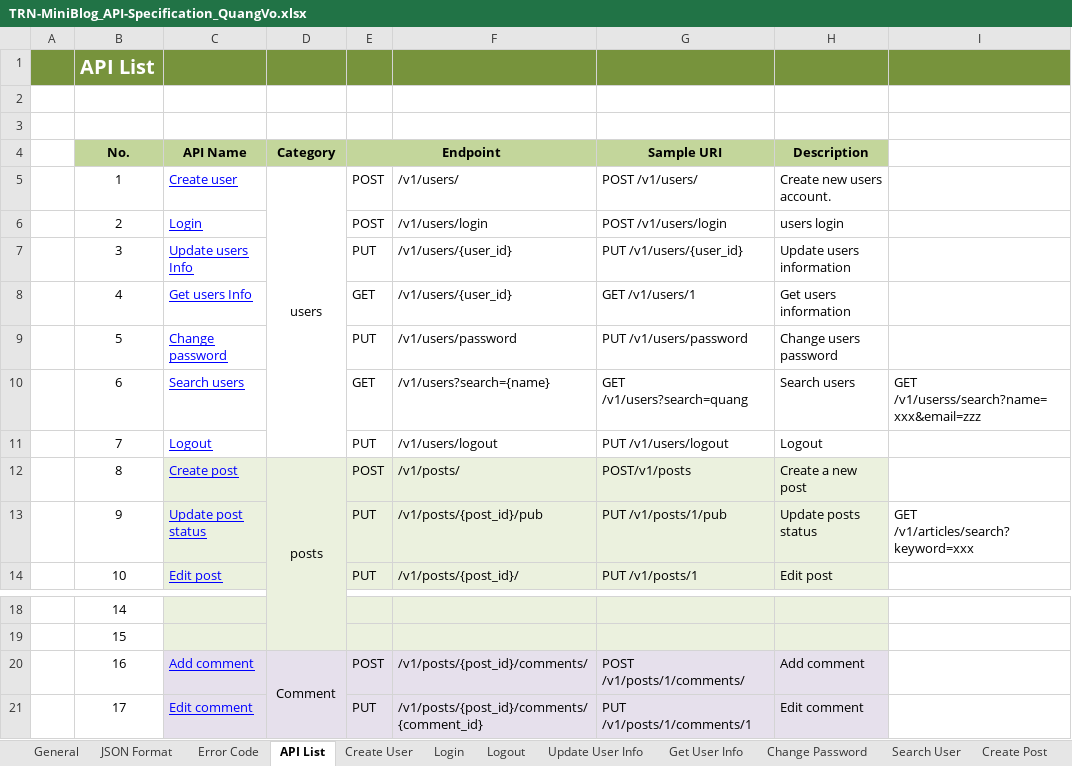
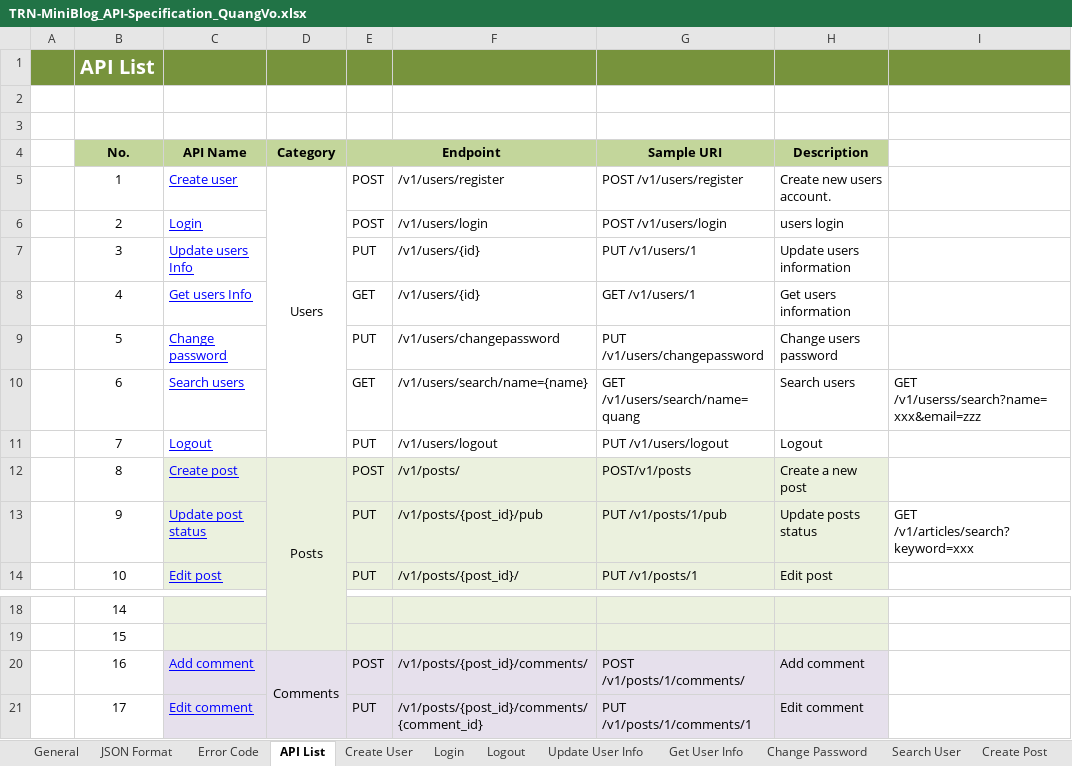
Before and after one commit to Mulodo-Java-Training/miniblog-vo.quang, an Excel workbook: doc/backend/api/TRN-MiniBlog_API-Specification_QuangVo.xlsx, sheet API List, drawn as a sheet; only a part is shown, gaps mark what is left out; values as stored, in another font and other column widths than the file's, no borders; the diff names each change by its address in the sheet, - before the commit and + after, or states it on an @@ line.

```diff
--- a/doc/backend/api/TRN-MiniBlog_API-Specification_QuangVo.xlsx (sheet API List)
+++ b/doc/backend/api/TRN-MiniBlog_API-Specification_QuangVo.xlsx (sheet API List)
-D5 (Category): users
+D5 (Category): Users
-F5: /v1/users/
+F5: /v1/users/register
-G5 (Sample URI): POST /v1/users/
+G5 (Sample URI): POST /v1/users/register
-F7:F8: /v1/users/{user_id}
+F7:F8: /v1/users/{id}
-G7 (Sample URI): PUT /v1/users/{user_id}
+G7 (Sample URI): PUT /v1/users/1
-F9: /v1/users/password
+F9: /v1/users/changepassword
-G9 (Sample URI): PUT /v1/users/password
+G9 (Sample URI): PUT /v1/users/changepassword
-F10: /v1/users?search={name}
+F10: /v1/users/search/name={name}
-G10 (Sample URI): GET /v1/users?search=quang
+G10 (Sample URI): GET /v1/users/search/name=quang
-D12 (Category): posts
+D12 (Category): Posts
-D20 (Category): Comment
+D20 (Category): Comments
```
Also changed, not shown: sheet Error Code, sheet Change Password, sheet Search User, sheet Get User Info, sheet Create User, sheet Update User Info, charts or pictures.
